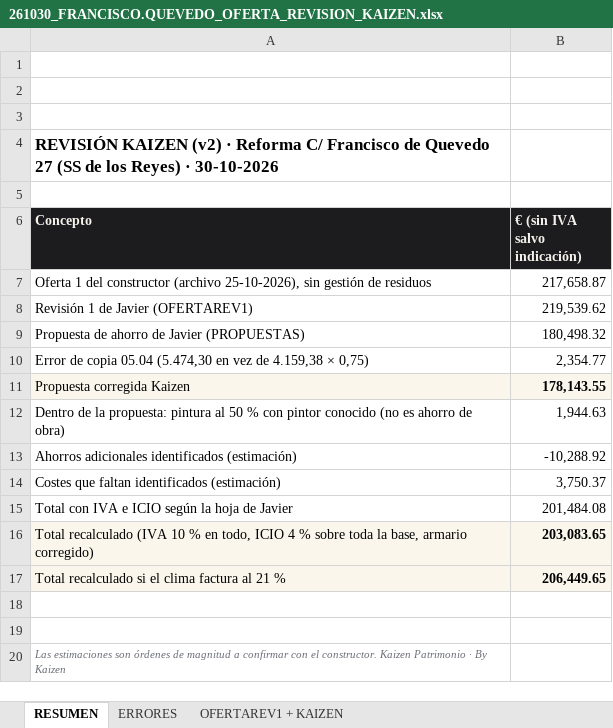
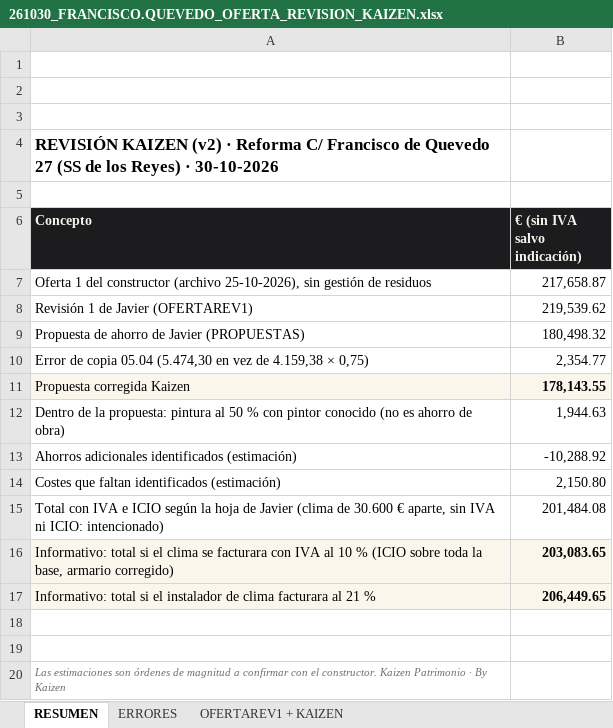
Before and after one commit to JORDIDI74/fq27-reforma, an Excel workbook: 261030_FRANCISCO.QUEVEDO_OFERTA_REVISION_KAIZEN.xlsx, sheet RESUMEN, drawn as a sheet; values as stored, in another font and other column widths than the file's, no borders; charts and pictures not drawn; the diff names each change by its address in the sheet, - before the commit and + after, or states it on an @@ line.

```diff
--- a/261030_FRANCISCO.QUEVEDO_OFERTA_REVISION_KAIZEN.xlsx (sheet RESUMEN)
+++ b/261030_FRANCISCO.QUEVEDO_OFERTA_REVISION_KAIZEN.xlsx (sheet RESUMEN)
-B14 (€ (sin IVA salvo indicación)): 3,750.37
+B14 (€ (sin IVA salvo indicación)): 2,150.80
-A15 (Concepto): …de Javier
+A15 (Concepto): …de Javier (clima de 30.600 € aparte, sin IVA ni ICIO: intencionado)
-A16 (Concepto): Total recalculado (IVA 10 % en todo, ICIO 4 % sobre toda…
+A16 (Concepto): Informativo: total si el clima se facturara con IVA al 10 % (ICIO sobre toda…
-A17 (Concepto): Total recalculado si el clima factura al 21…
+A17 (Concepto): Informativo: total si el instalador de clima facturara al 21…
```
Also changed, not shown: sheet ERRORES, 50 other files.
